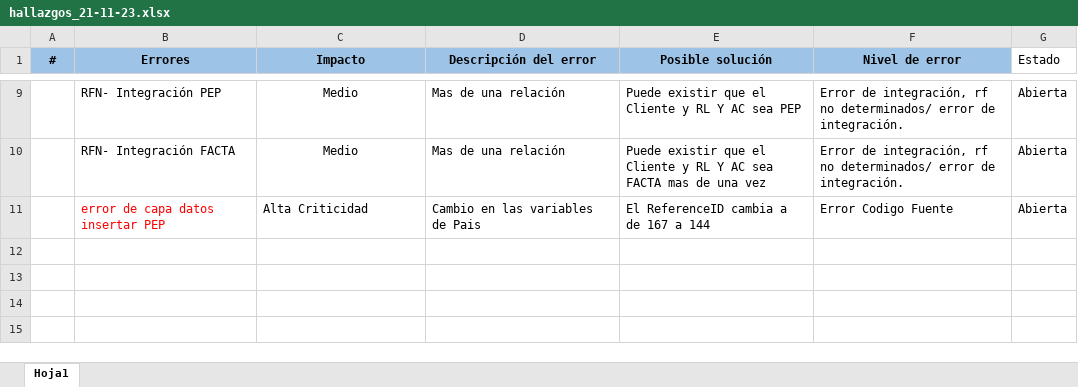
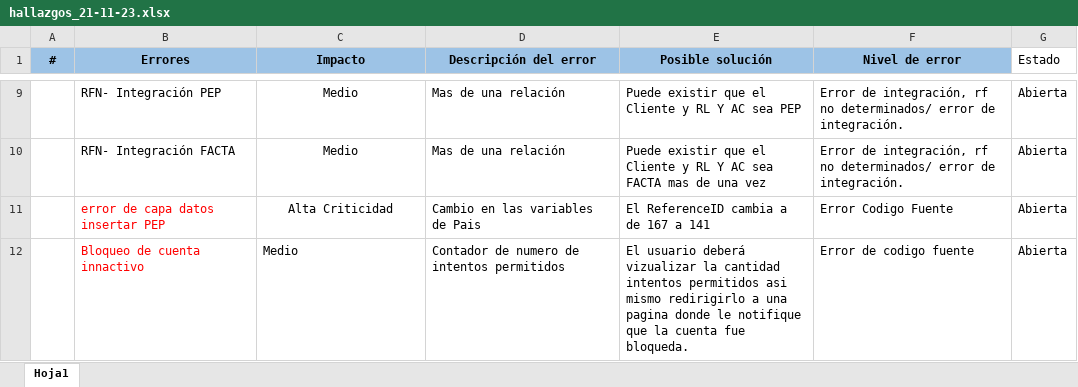
Before and after one commit to carloseliaslopez/sispla, an Excel workbook: RECURSOS/Hallazgos Pos-Despliegue/hallazgos_21-11-23.xlsx, sheet Hoja1, drawn as a sheet; only a part is shown, gaps mark what is left out; values as stored, in another font and other column widths than the file's, no borders; the diff names each change by its address in the sheet, - before the commit and + after, or states it on an @@ line.

Commit message:
reparando errores de conexion

```diff
--- a/RECURSOS/Hallazgos Pos-Despliegue/hallazgos_21-11-23.xlsx (sheet Hoja1)
+++ b/RECURSOS/Hallazgos Pos-Despliegue/hallazgos_21-11-23.xlsx (sheet Hoja1)
-C11 alignment: left
+C11 alignment: center
-E11 (Posible solución): El ReferenceID cambia a de 167 a 144
+E11 (Posible solución): El ReferenceID cambia a de 167 a 141
+row 12:  | Bloqueo de cuenta innactivo | Medio | Contador de numero de intentos permitidos | El usuario deberá vizualizar la cantidad intentos permitidos asi mismo redirigirlo a una pagina donde le notifique que la cuenta fue bloqueda. | Error de codigo fuente | Abierta
```
Also changed, not shown: 3 other files.
